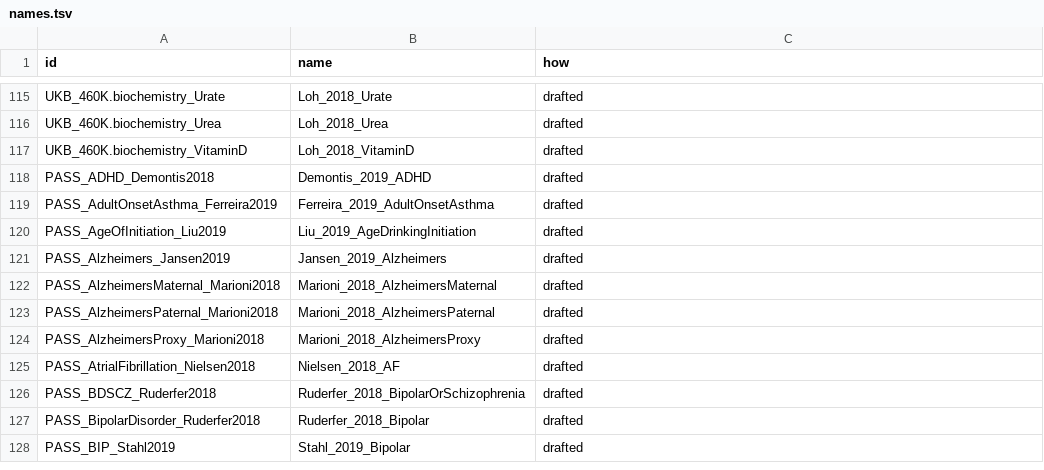
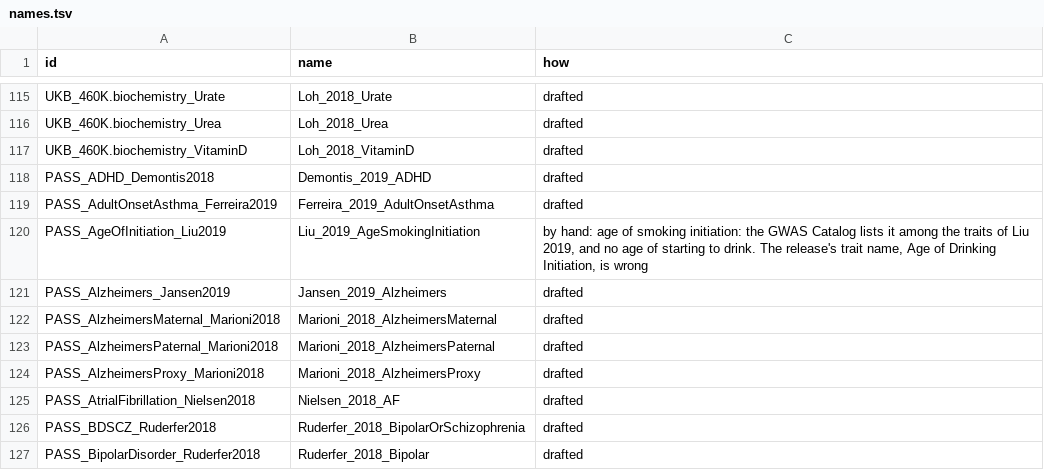
Before and after one commit to gwassumstats/gwassumstats.github.io, a TSV file: data/names.tsv, drawn as a sheet; only a part is shown, gaps mark what is left out; the shorter side is filled out with more unchanged rows.

```diff
--- a/data/names.tsv
+++ b/data/names.tsv
@@ -119,3 +119,3 @@ PASS_ADHD_Demontis2018	Demontis_2019_ADHD	drafted
 PASS_AdultOnsetAsthma_Ferreira2019	Ferreira_2019_AdultOnsetAsthma	drafted
-PASS_AgeOfInitiation_Liu2019	Liu_2019_AgeDrinkingInitiation	drafted
+PASS_AgeOfInitiation_Liu2019	Liu_2019_AgeSmokingInitiation	by hand: age of smoking initiation: the GWAS Catalog lists it among the traits of Liu 2019, and no age of starting to drink. The release's trait name, Age of Drinking Initiation, is wrong
 PASS_Alzheimers_Jansen2019	Jansen_2019_Alzheimers	drafted
```
Also changed, not shown: data/findings.tsv, data/labels.tsv, 6 other files.
